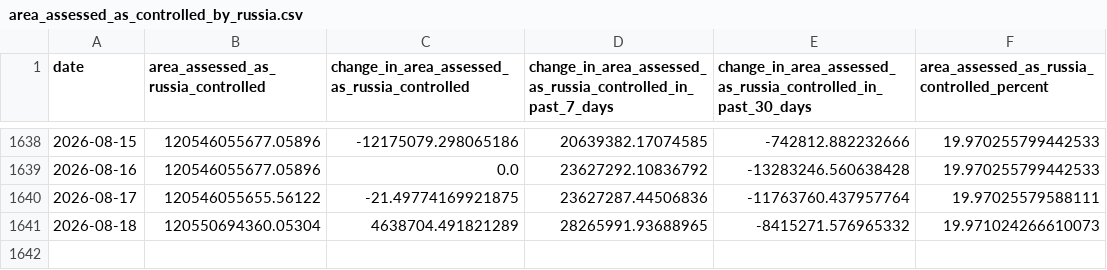
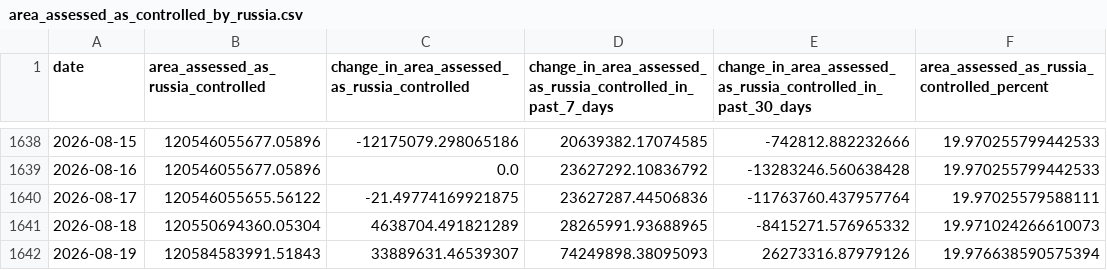
Before and after one commit to TheEconomist/the-economist-ukraine-war-dead-and-wounded-estimates, a CSV file: source-data/deaths-and-casualties-data/area_assessed_as_controlled_by_russia.csv, drawn as a sheet; only a part is shown, gaps mark what is left out; the diff names each change by its address in the sheet, - before the commit and + after, or states it on an @@ line.

Commit message:
Update deaths-and-casualties data & run meta-estimate.R

```diff
--- a/source-data/deaths-and-casualties-data/area_assessed_as_controlled_by_russia.csv
+++ b/source-data/deaths-and-casualties-data/area_assessed_as_controlled_by_russia.csv
+row 1642: 2026-08-19 | 120584583991.51843 | 33889631.46539307 | 74249898.38095093 | 26273316.87979126 | 19.976638590575394
```
